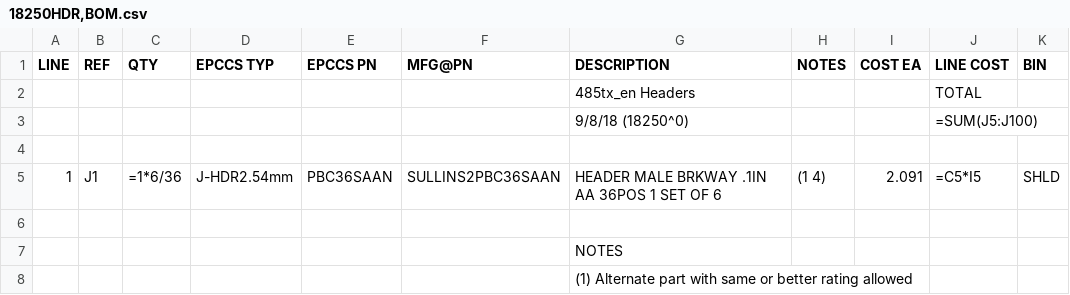
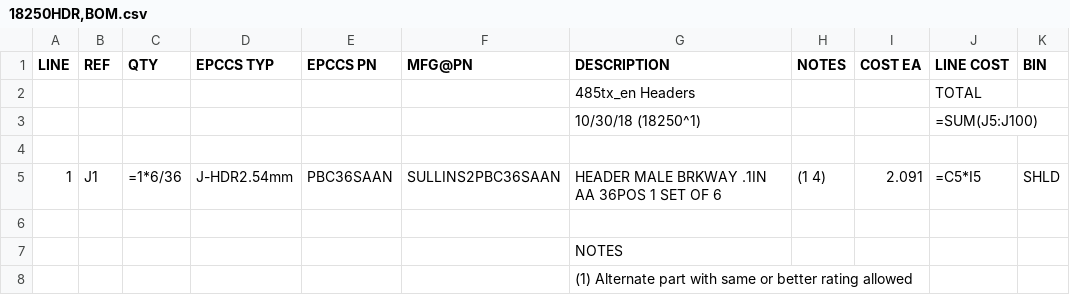
Before and after one commit to epccs/Driver, a CSV file: 485tx_en/Design/18250HDR,BOM.csv, drawn as a sheet.

```diff
--- a/485tx_en/Design/18250HDR,BOM.csv
+++ b/485tx_en/Design/18250HDR,BOM.csv
@@ -2,3 +2,3 @@ LINE, REF, QTY, EPCCS TYP,EPCCS PN,MFG@PN, DESCRIPTION, NOTES, COST EA, LINE COS
 ,,,,,,485tx_en Headers,,,TOTAL,
-,,,,,,9/8/18 (18250^0),,,=SUM(J5:J100),
+,,,,,,10/30/18 (18250^1),,,=SUM(J5:J100),
 ,,,,,,,,,,
```
Also changed, not shown: 485tx_en/Design/18250BRD,BOM.csv, 485tx_en/Design/18250PLUG,BOM.csv, 8 other files.
